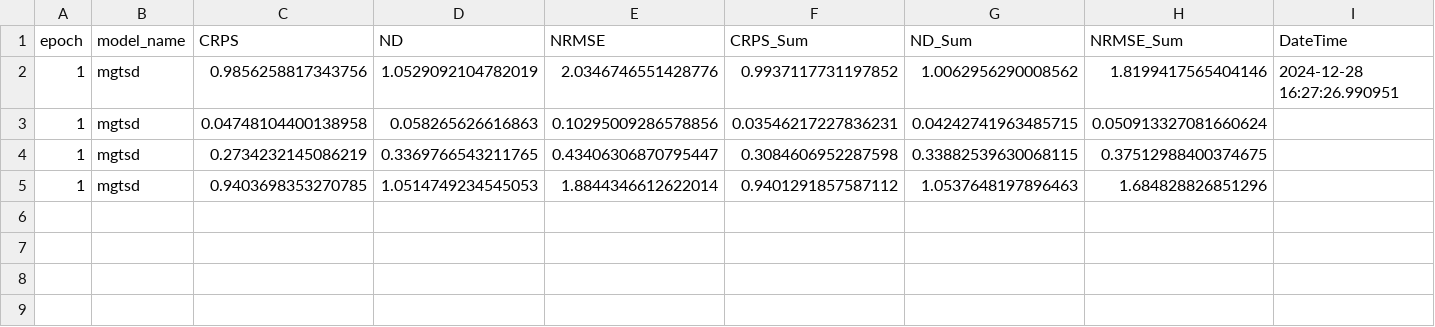
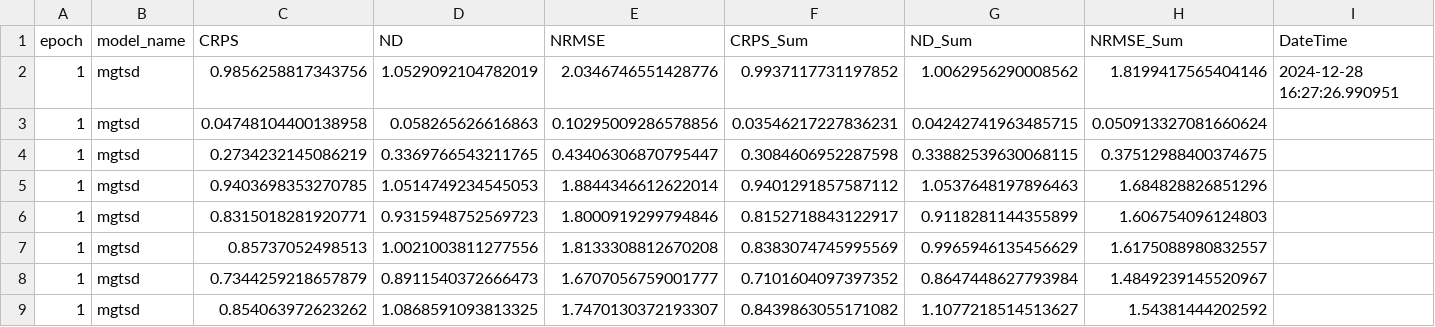
Before and after one commit to Fu-yy/MG-TSD, a CSV file: src/results/output_solar_mgtsd_[1.0]h_1.0h_100_[1.0]_ratio[1.0].csv, drawn as a sheet; the diff names each change by its address in the sheet, - before the commit and + after, or states it on an @@ line.

```diff
--- a/src/results/output_solar_mgtsd_[1.0]h_1.0h_100_[1.0]_ratio[1.0].csv
+++ b/src/results/output_solar_mgtsd_[1.0]h_1.0h_100_[1.0]_ratio[1.0].csv
+row 6: 1 | mgtsd | 0.8315018281920771 | 0.9315948752569723 | 1.8000919299794846 | 0.8152718843122917 | 0.9118281144355899 | 1.606754096124803
+row 7: 1 | mgtsd | 0.85737052498513 | 1.0021003811277556 | 1.8133308812670208 | 0.8383074745995569 | 0.9965946135456629 | 1.6175088980832557
+row 8: 1 | mgtsd | 0.7344259218657879 | 0.8911540372666473 | 1.6707056759001777 | 0.7101604097397352 | 0.8647448627793984 | 1.4849239145520967
+row 9: 1 | mgtsd | 0.854063972623262 | 1.0868591093813325 | 1.7470130372193307 | 0.8439863055171082 | 1.1077218514513627 | 1.54381444202592
```
Also changed, not shown: 15 other files.
